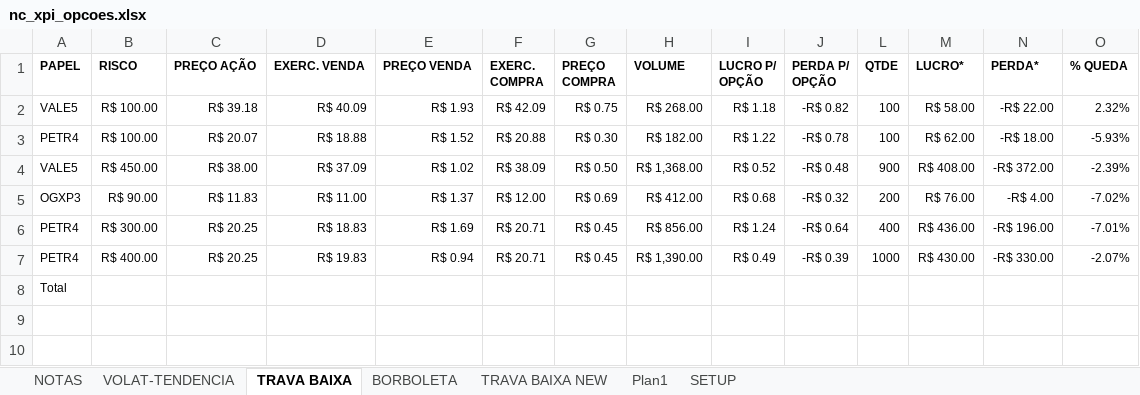
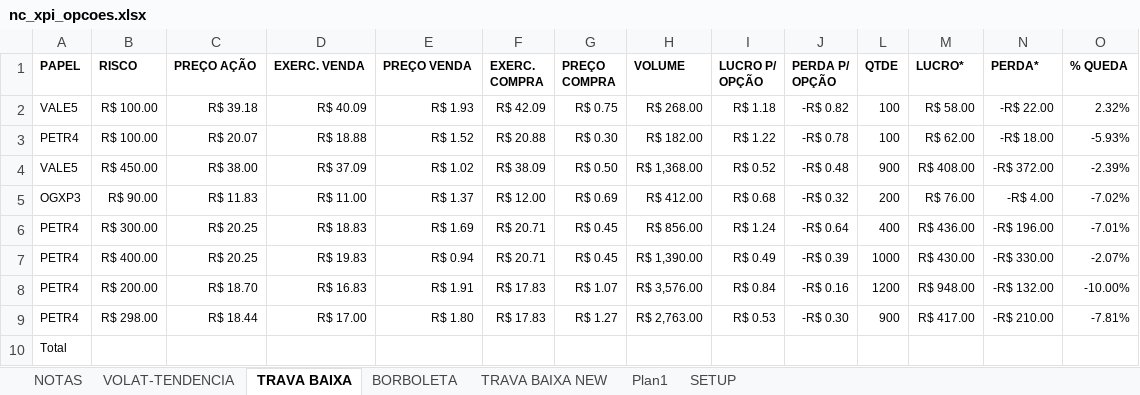
Before and after one commit to bengelbert/ifsc, an Excel workbook: stocks/nc_xpi_opcoes.xlsx, sheet TRAVA BAIXA, drawn as a sheet; only a part is shown; values as stored, in another font and other column widths than the file's, no borders; table styles not drawn; rows hold the shown columns only; the diff names each change by its address in the sheet, - before the commit and + after, or states it on an @@ line.

```diff
--- a/stocks/nc_xpi_opcoes.xlsx (sheet TRAVA BAIXA)
+++ b/stocks/nc_xpi_opcoes.xlsx (sheet TRAVA BAIXA)
+row 8: PETR4 | R$ 200.00 | R$ 18.70 | R$ 16.83 | R$ 1.91 | R$ 17.83 | R$ 1.07 | R$ 3,576.00 | R$ 0.84 | -R$ 0.16 | 1200 | R$ 948.00 | -R$ 132.00 | -10.00%
+row 9: PETR4 | R$ 298.00 | R$ 18.44 | R$ 17.00 | R$ 1.80 | R$ 17.83 | R$ 1.27 | R$ 2,763.00 | R$ 0.53 | -R$ 0.30 | 900 | R$ 417.00 | -R$ 210.00 | -7.81%
```
Also changed, not shown: sheet NOTAS, sheet VOLAT-TENDENCIA, sheet BORBOLETA, formulas that keep their value, hidden cells, stocks/gama.xlsx, stocks/nc_xpi.xlsx, 2 other files.
